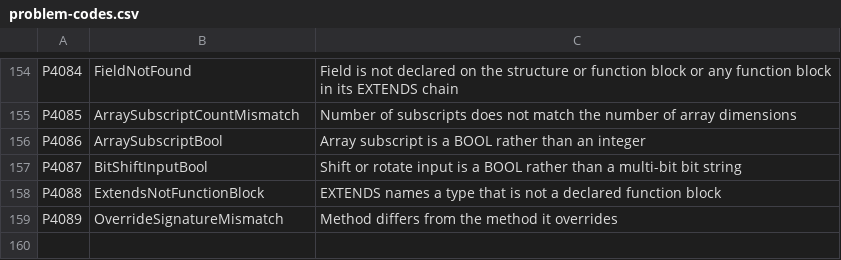
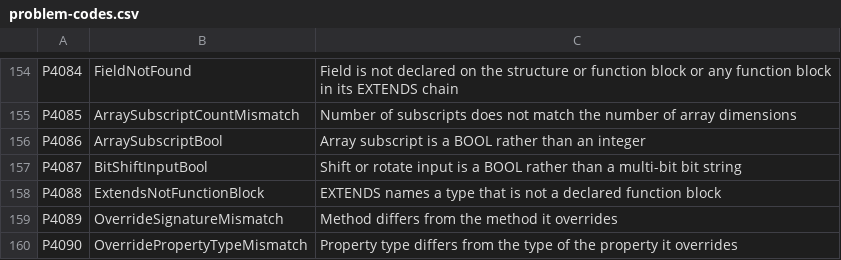
Before and after one commit to ironplc/ironplc, a CSV file: compiler/problems/resources/problem-codes.csv, drawn as a sheet; only a part is shown, gaps mark what is left out; the diff names each change by its address in the sheet, - before the commit and + after, or states it on an @@ line.

```diff
--- a/compiler/problems/resources/problem-codes.csv
+++ b/compiler/problems/resources/problem-codes.csv
+row 160: P4090 | OverridePropertyTypeMismatch | Property type differs from the type of the property it overrides
```
Also changed, not shown: 6 other files.
